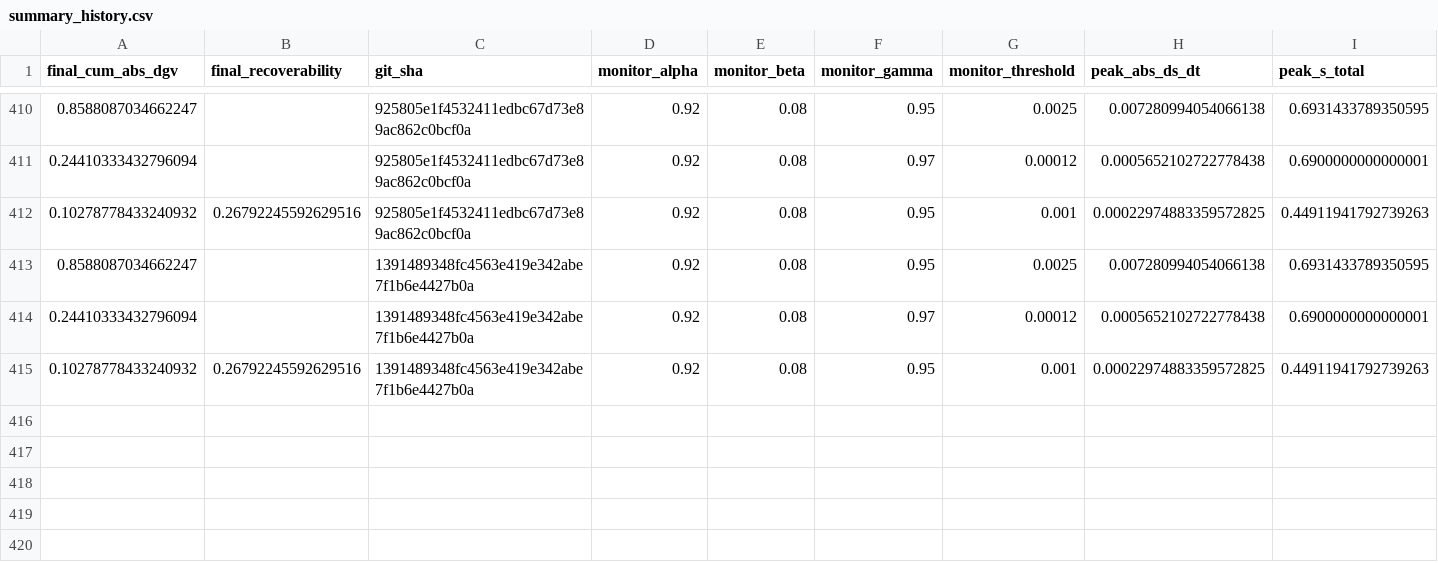
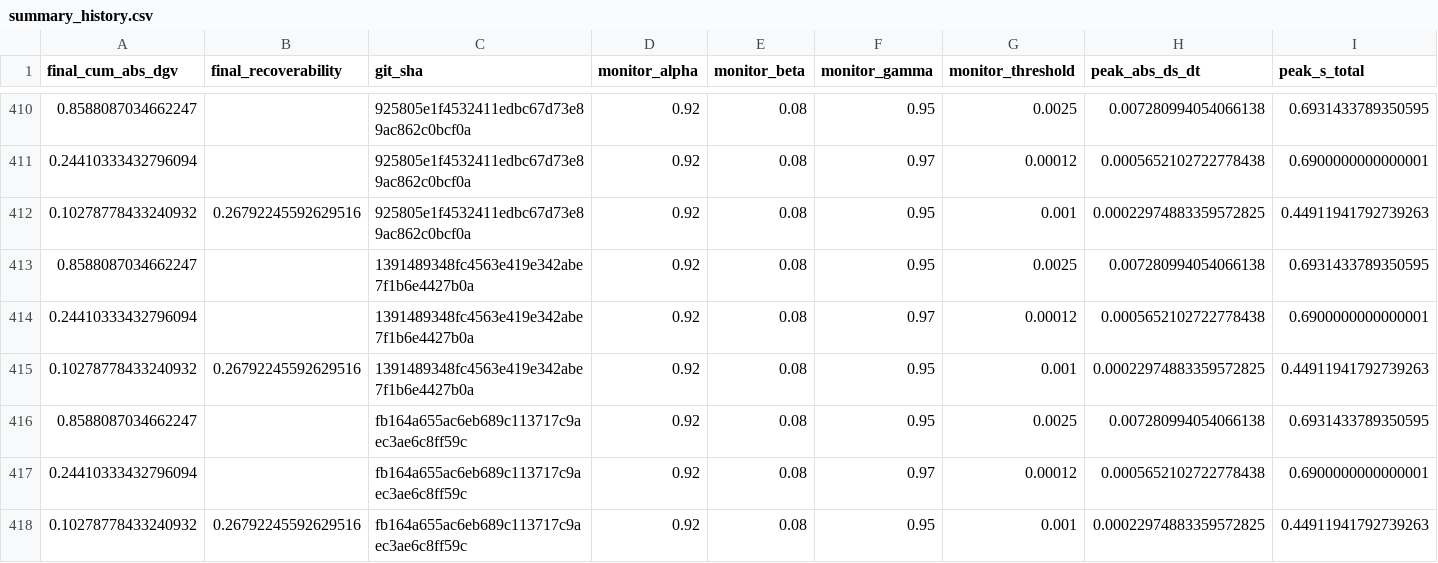
Before and after one commit to willshacklett/god-variable-theory, a CSV file: data/longitudinal/summary_history.csv, drawn as a sheet; only a part is shown, gaps mark what is left out; rows hold the shown columns only; the diff names each change by its address in the sheet, - before the commit and + after, or states it on an @@ line.

```diff
--- a/data/longitudinal/summary_history.csv
+++ b/data/longitudinal/summary_history.csv
+row 416: 0.8588087034662247 |  | fb164a655ac6eb689c113717c9aec3ae6c8ff59c | 0.92 | 0.08 | 0.95 | 0.0025 | 0.007280994054066138 | 0.6931433789350595
+row 417: 0.24410333432796094 |  | fb164a655ac6eb689c113717c9aec3ae6c8ff59c | 0.92 | 0.08 | 0.97 | 0.00012 | 0.0005652102722778438 | 0.6900000000000001
+row 418: 0.10278778433240932 | 0.26792245592629516 | fb164a655ac6eb689c113717c9aec3ae6c8ff59c | 0.92 | 0.08 | 0.95 | 0.001 | 0.00022974883359572825 | 0.44911941792739263
```
Also changed, not shown: data/longitudinal/summary_history_binned.csv.
